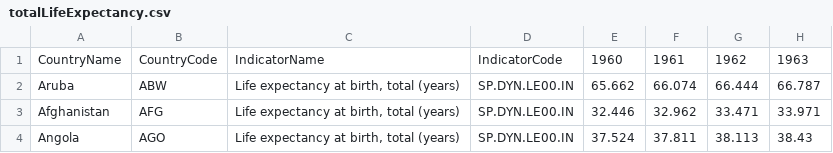
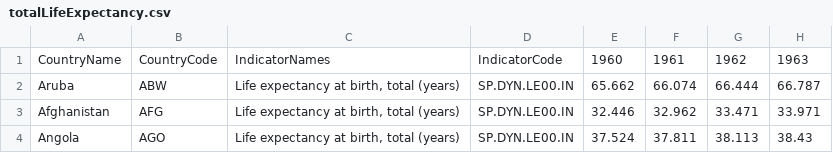
Before and after one commit to ursula-c-parker/DataJournalism, a CSV file: totalLifeExpectancy.csv, drawn as a sheet; only a part is shown; the diff names each change by its address in the sheet, - before the commit and + after, or states it on an @@ line.

```diff
--- a/totalLifeExpectancy.csv
+++ b/totalLifeExpectancy.csv
-C1: IndicatorName
+C1: IndicatorNames
```
